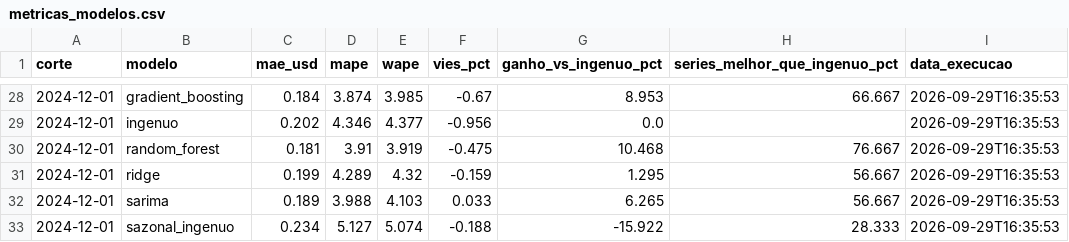
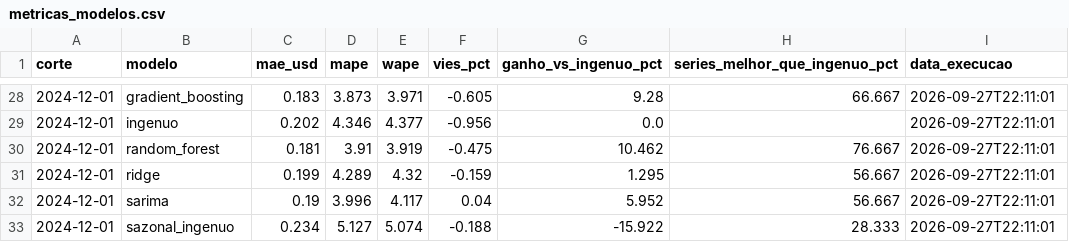
Before and after one commit to BrenoLuna861/Projects-AI-Talent-Academy, a CSV file: previsao-precos-alimentos-eua/data/processed/powerbi/metricas_modelos.csv, drawn as a sheet; only a part is shown, gaps mark what is left out; the diff covers the shown part only.

```diff
--- a/previsao-precos-alimentos-eua/data/processed/powerbi/metricas_modelos.csv
+++ b/previsao-precos-alimentos-eua/data/processed/powerbi/metricas_modelos.csv
@@ -28,6 +28,6 @@ corte,modelo,mae_usd,mape,wape,vies_pct,ganho_vs_ingenuo_pct,series_melhor_que_i
-2024-12-01,gradient_boosting,0.184,3.874,3.985,-0.67,8.953,66.667,2026-09-29T16:35:53
-2024-12-01,ingenuo,0.202,4.346,4.377,-0.956,0.0,,2026-09-29T16:35:53
-2024-12-01,random_forest,0.181,3.91,3.919,-0.475,10.468,76.667,2026-09-29T16:35:53
-2024-12-01,ridge,0.199,4.289,4.32,-0.159,1.295,56.667,2026-09-29T16:35:53
-2024-12-01,sarima,0.189,3.988,4.103,0.033,6.265,56.667,2026-09-29T16:35:53
-2024-12-01,sazonal_ingenuo,0.234,5.127,5.074,-0.188,-15.922,28.333,2026-09-29T16:35:53
+2024-12-01,gradient_boosting,0.183,3.873,3.971,-0.605,9.28,66.667,2026-09-27T22:11:01
+2024-12-01,ingenuo,0.202,4.346,4.377,-0.956,0.0,,2026-09-27T22:11:01
+2024-12-01,random_forest,0.181,3.91,3.919,-0.475,10.462,76.667,2026-09-27T22:11:01
+2024-12-01,ridge,0.199,4.289,4.32,-0.159,1.295,56.667,2026-09-27T22:11:01
+2024-12-01,sarima,0.19,3.996,4.117,0.04,5.952,56.667,2026-09-27T22:11:01
+2024-12-01,sazonal_ingenuo,0.234,5.127,5.074,-0.188,-15.922,28.333,2026-09-27T22:11:01
```
Also changed, not shown: 2 added rows, 2 removed rows and 79 edited cells elsewhere in this file, previsao-precos-alimentos-eua/data/processed/powerbi/metricas_por_categoria.csv, previsao-precos-alimentos-eua/data/processed/powerbi/metricas_por_item.csv, 7 other files.
